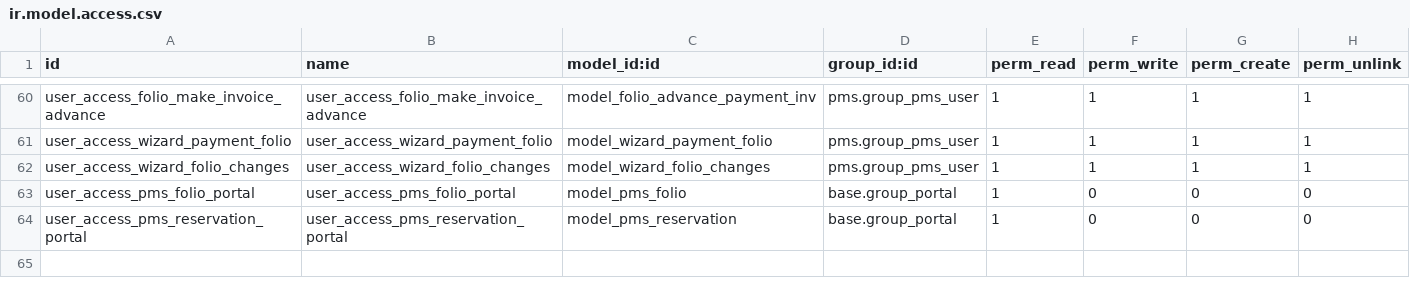
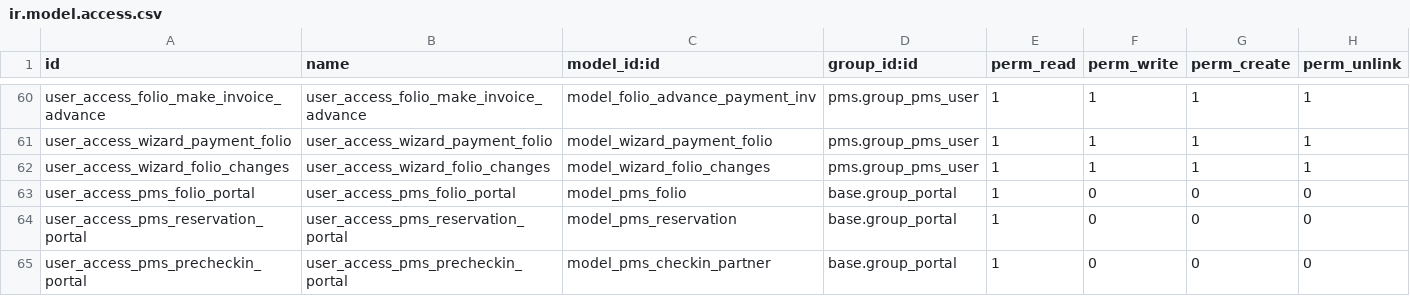
Before and after one commit to OCA/pms, a CSV file: pms/security/ir.model.access.csv, drawn as a sheet; only a part is shown, gaps mark what is left out; the diff names each change by its address in the sheet, - before the commit and + after, or states it on an @@ line.

Commit message:
[IMP]pms: Added precheckin option in portal

```diff
--- a/pms/security/ir.model.access.csv
+++ b/pms/security/ir.model.access.csv
+row 65: user_access_pms_precheckin_portal | user_access_pms_precheckin_portal | model_pms_checkin_partner | base.group_portal | 1 | 0 | 0 | 0
```
Also changed, not shown: 5 other files.
